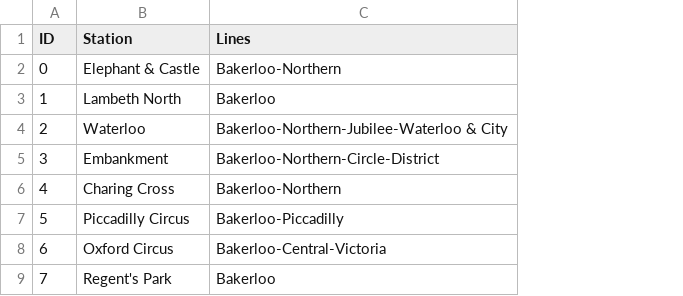
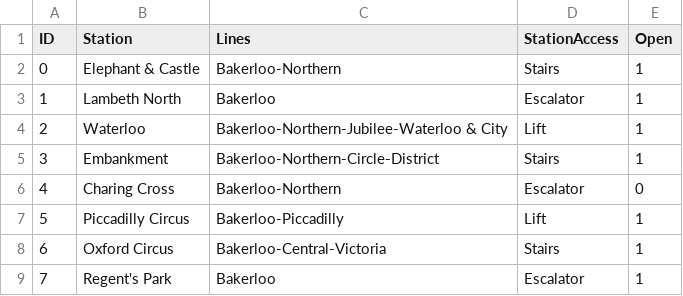
Before and after one commit to melissa-bresler/DSA_CW_V2, a CSV file: Tube_Walking/station_data.csv, drawn as a sheet; only a part is shown; the diff names each change by its address in the sheet, - before the commit and + after, or states it on an @@ line.

```diff
--- a/Tube_Walking/station_data.csv
+++ b/Tube_Walking/station_data.csv
+column D (StationAccess), rows 2-9: Stairs | Escalator | Lift | Stairs | Escalator | Lift | Stairs | Escalator
+column E (Open), rows 2-9: 1 | 1 | 1 | 1 | 0 | 1 | 1 | 1
```
Also changed, not shown: 26 other files.
